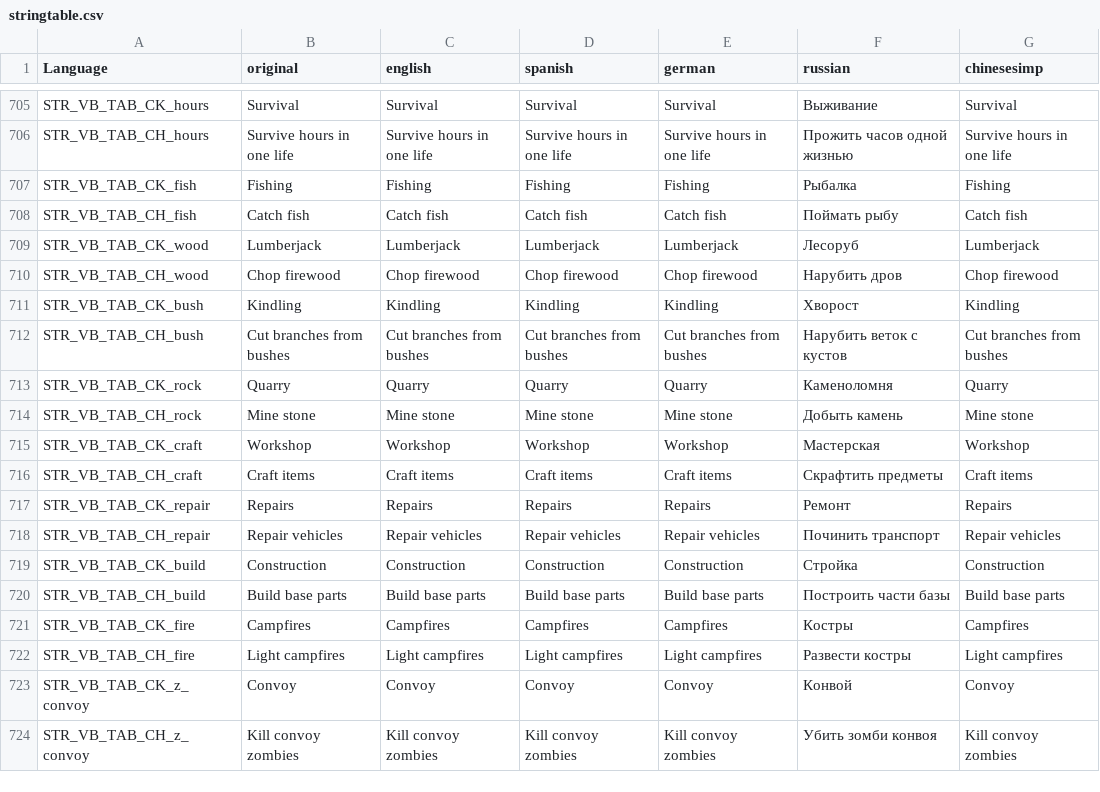
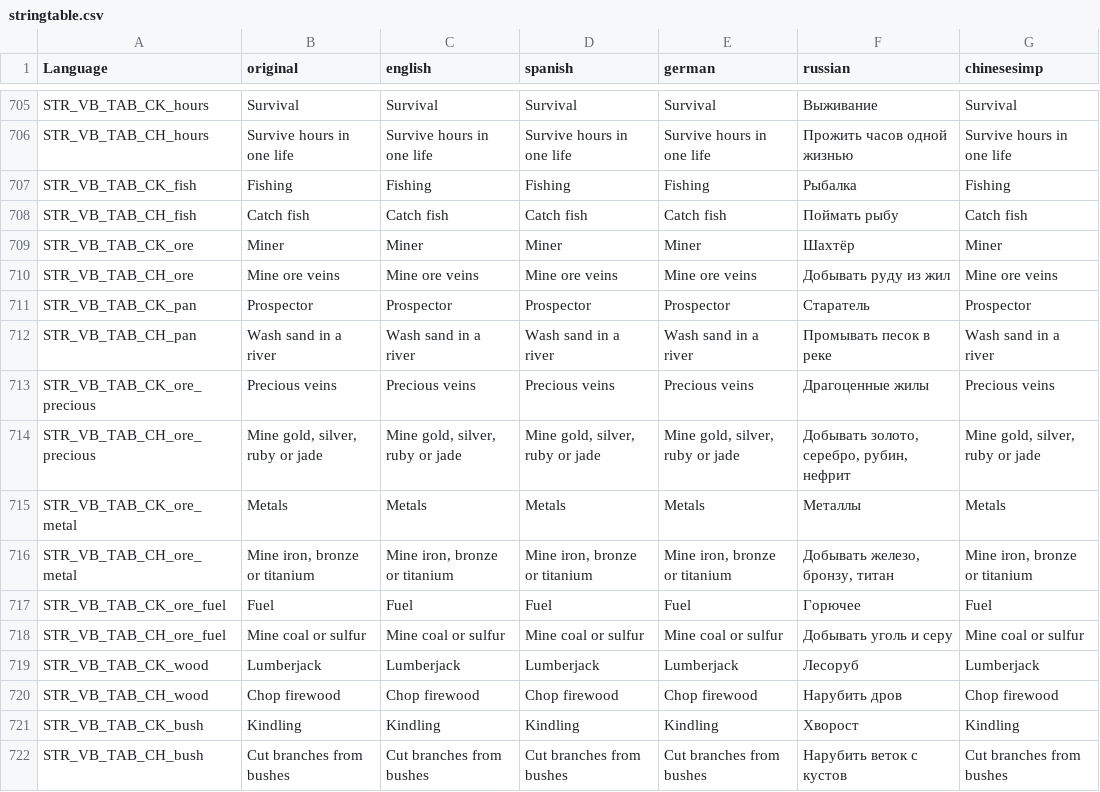
Before and after one commit to VoiceBoyce/DayZavr-Edit, a CSV file: modding/mod_vb_tablet/VB_Tablet/stringtable.csv, drawn as a sheet; only a part is shown, gaps mark what is left out; the shorter side is filled out with more unchanged rows.

```diff
--- a/modding/mod_vb_tablet/VB_Tablet/stringtable.csv
+++ b/modding/mod_vb_tablet/VB_Tablet/stringtable.csv
@@ -708,2 +708,12 @@
 "STR_VB_TAB_CH_fish","Catch fish","Catch fish","Catch fish","Catch fish","Поймать рыбу","Catch fish"
+"STR_VB_TAB_CK_ore","Miner","Miner","Miner","Miner","Шахтёр","Miner"
+"STR_VB_TAB_CH_ore","Mine ore veins","Mine ore veins","Mine ore veins","Mine ore veins","Добывать руду из жил","Mine ore veins"
+"STR_VB_TAB_CK_pan","Prospector","Prospector","Prospector","Prospector","Старатель","Prospector"
+"STR_VB_TAB_CH_pan","Wash sand in a river","Wash sand in a river","Wash sand in a river","Wash sand in a river","Промывать песок в реке","Wash sand in a river"
+"STR_VB_TAB_CK_ore_precious","Precious veins","Precious veins","Precious veins","Precious veins","Драгоценные жилы","Precious veins"
+"STR_VB_TAB_CH_ore_precious","Mine gold, silver, ruby or jade","Mine gold, silver, ruby or jade","Mine gold, silver, ruby or jade","Mine gold, silver, ruby or jade","Добывать золото, серебро, рубин, нефрит","Mine gold, silver, ruby or jade"
+"STR_VB_TAB_CK_ore_metal","Metals","Metals","Metals","Metals","Металлы","Metals"
+"STR_VB_TAB_CH_ore_metal","Mine iron, bronze or titanium","Mine iron, bronze or titanium","Mine iron, bronze or titanium","Mine iron, bronze or titanium","Добывать железо, бронзу, титан","Mine iron, bronze or titanium"
+"STR_VB_TAB_CK_ore_fuel","Fuel","Fuel","Fuel","Fuel","Горючее","Fuel"
+"STR_VB_TAB_CH_ore_fuel","Mine coal or sulfur","Mine coal or sulfur","Mine coal or sulfur","Mine coal or sulfur","Добывать уголь и серу","Mine coal or sulfur"
 "STR_VB_TAB_CK_wood","Lumberjack","Lumberjack","Lumberjack","Lumberjack","Лесоруб","Lumberjack"
```
Also changed, not shown: 11 other files.
